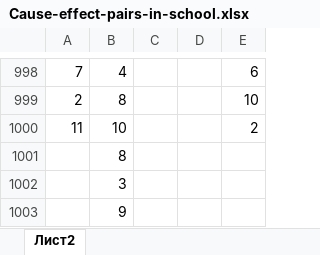
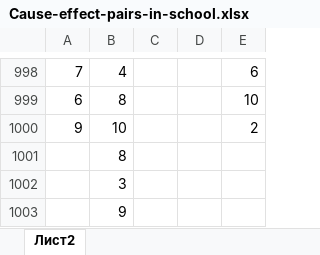
Before and after one commit to ariollex/causal-relationships, an Excel workbook: Dataset/Cause-effect-pairs-in-school.xlsx, sheet Лист2, drawn as a sheet; only a part is shown, gaps mark what is left out; values as stored, in another font and other column widths than the file's, no borders; the diff covers the shown part only; the diff names each change by its address in the sheet, - before the commit and + after, or states it on an @@ line.

```diff
--- a/Dataset/Cause-effect-pairs-in-school.xlsx (sheet Лист2)
+++ b/Dataset/Cause-effect-pairs-in-school.xlsx (sheet Лист2)
-A999: 2
+A999: 6
-A1000: 11
+A1000: 9
```
Also changed, not shown: other rows of this sheet, sheet Cause-effect-pairs-in-school-v0.
